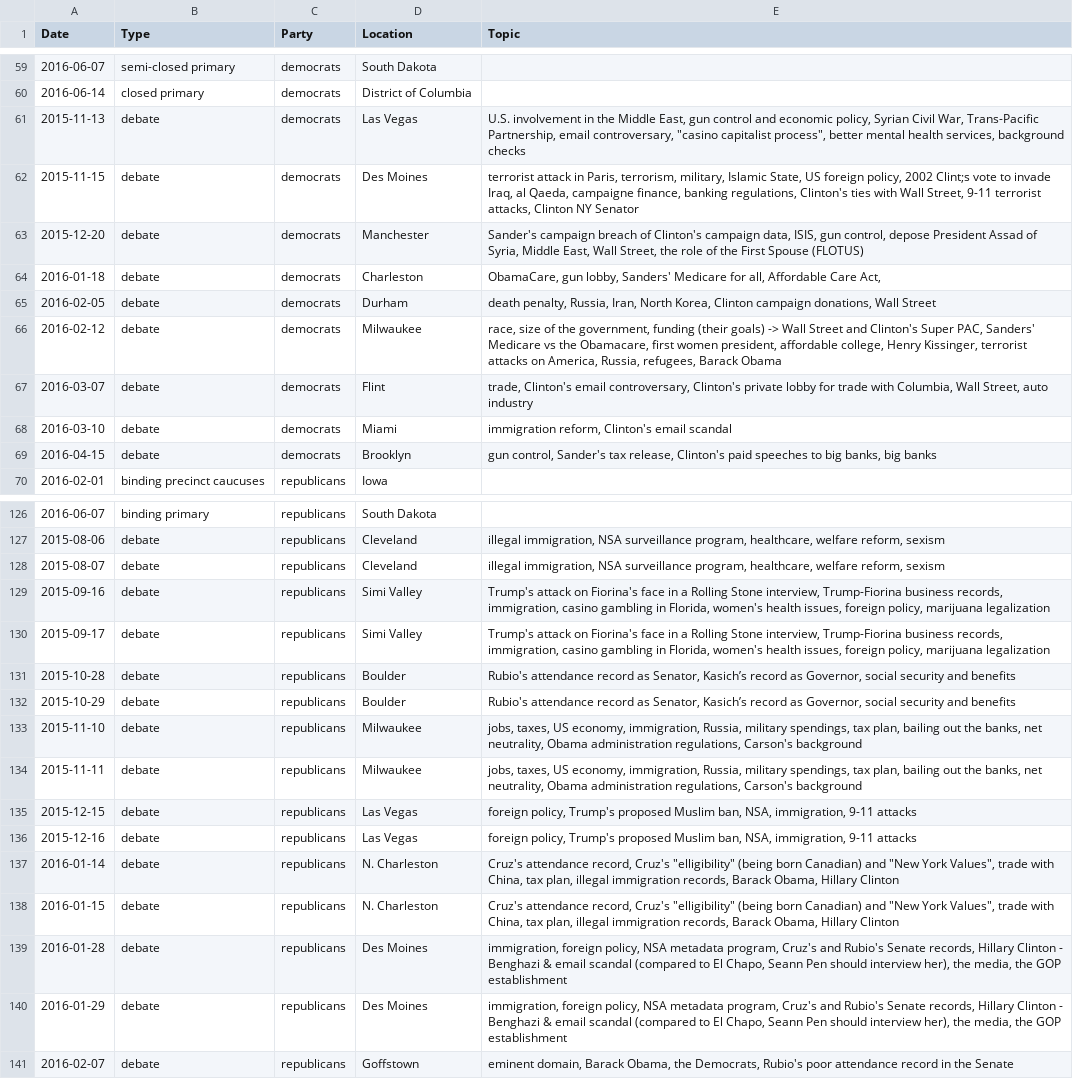
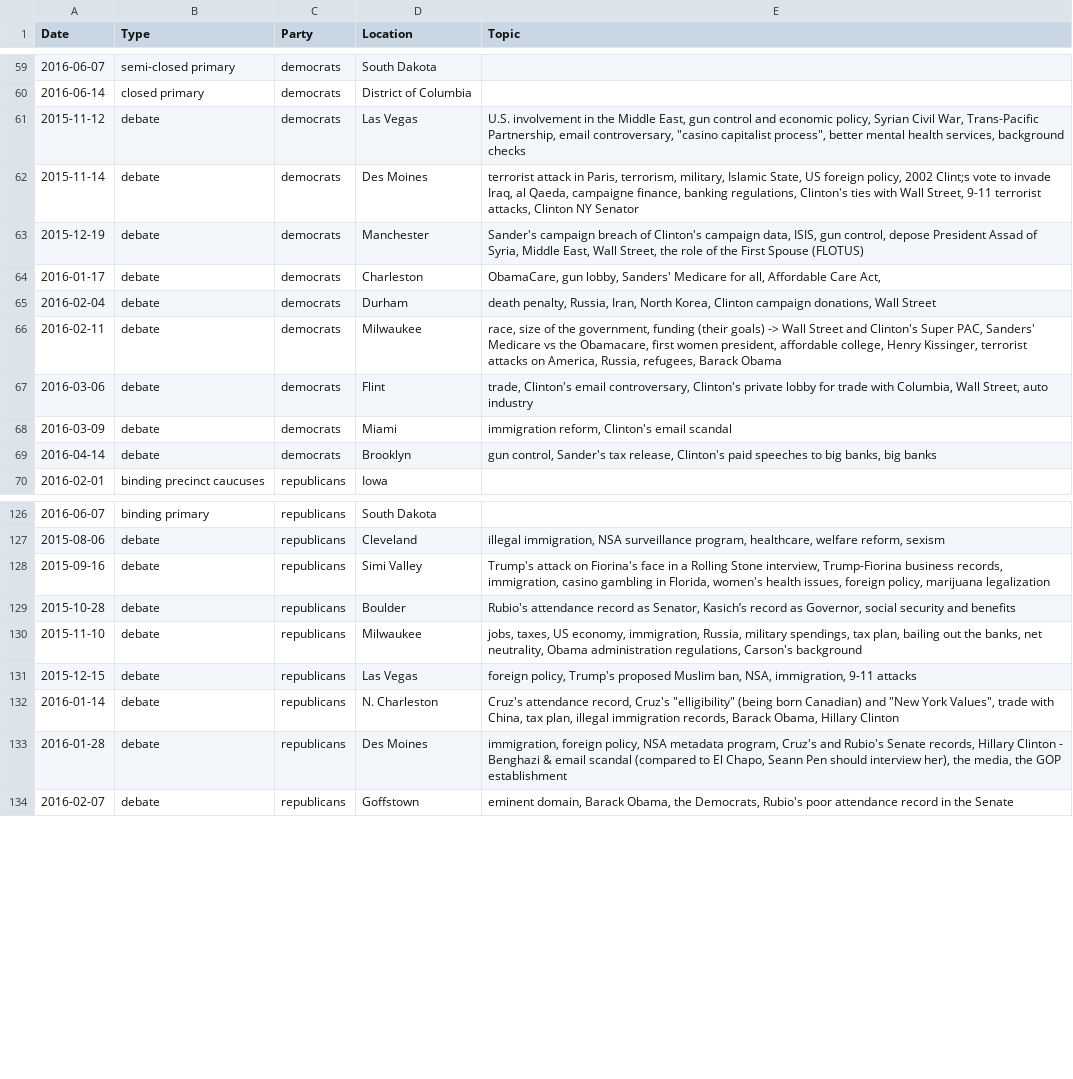
Before and after one commit to dianageo93/ElectionPrediction, a CSV file: plots/highcharts/aggregated_election.csv, drawn as a sheet; only a part is shown, gaps mark what is left out; the diff names each change by its address in the sheet, - before the commit and + after, or states it on an @@ line.

Commit message:
function to plot a sparkline

```diff
--- a/plots/highcharts/aggregated_election.csv
+++ b/plots/highcharts/aggregated_election.csv
-A61 (Date): 2015-11-13
+A61 (Date): 2015-11-12
-A62 (Date): 2015-11-15
+A62 (Date): 2015-11-14
-A63 (Date): 2015-12-20
+A63 (Date): 2015-12-19
-A64 (Date): 2016-01-18
+A64 (Date): 2016-01-17
-A65 (Date): 2016-02-05
+A65 (Date): 2016-02-04
-A66 (Date): 2016-02-12
+A66 (Date): 2016-02-11
-A67 (Date): 2016-03-07
+A67 (Date): 2016-03-06
-A68 (Date): 2016-03-10
+A68 (Date): 2016-03-09
-A69 (Date): 2016-04-15
+A69 (Date): 2016-04-14
-row 128: 2015-08-07 | debate | republicans | Cleveland | illegal immigration, NSA surveillance program, healthcare, welfare reform, sexism
-row 130: 2015-09-17 | debate | republicans | Simi Valley | Trump's attack on Fiorina's face in a Rolling Stone interview, Trump-Fiorina business records, immigration, casino gambling in Florida, women's health issues, foreign policy, marijuana legalization
-row 132: 2015-10-29 | debate | republicans | Boulder | Rubio's attendance record as Senator, Kasich’s record as Governor, social security and benefits
-row 134: 2015-11-11 | debate | republicans | Milwaukee | jobs, taxes, US economy, immigration, Russia, military spendings, tax plan, bailing out the banks, net neutrality, Obama administration regulations, Carson's background
-row 136: 2015-12-16 | debate | republicans | Las Vegas | foreign policy, Trump's proposed Muslim ban, NSA, immigration, 9-11 attacks
-row 138: 2016-01-15 | debate | republicans | N. Charleston | Cruz's attendance record, Cruz's "elligibility" (being born Canadian) and "New York Values", trade with China, tax plan, illegal immigration records, Barack Obama, Hillary Clinton
-row 140: 2016-01-29 | debate | republicans | Des Moines | immigration, foreign policy, NSA metadata program, Cruz's and Rubio's Senate records, Hillary Clinton - Benghazi & email scandal (compared to El Chapo, Seann Pen should interview her), the media, the GOP establishment
```
Also changed, not shown: 2 other files.
